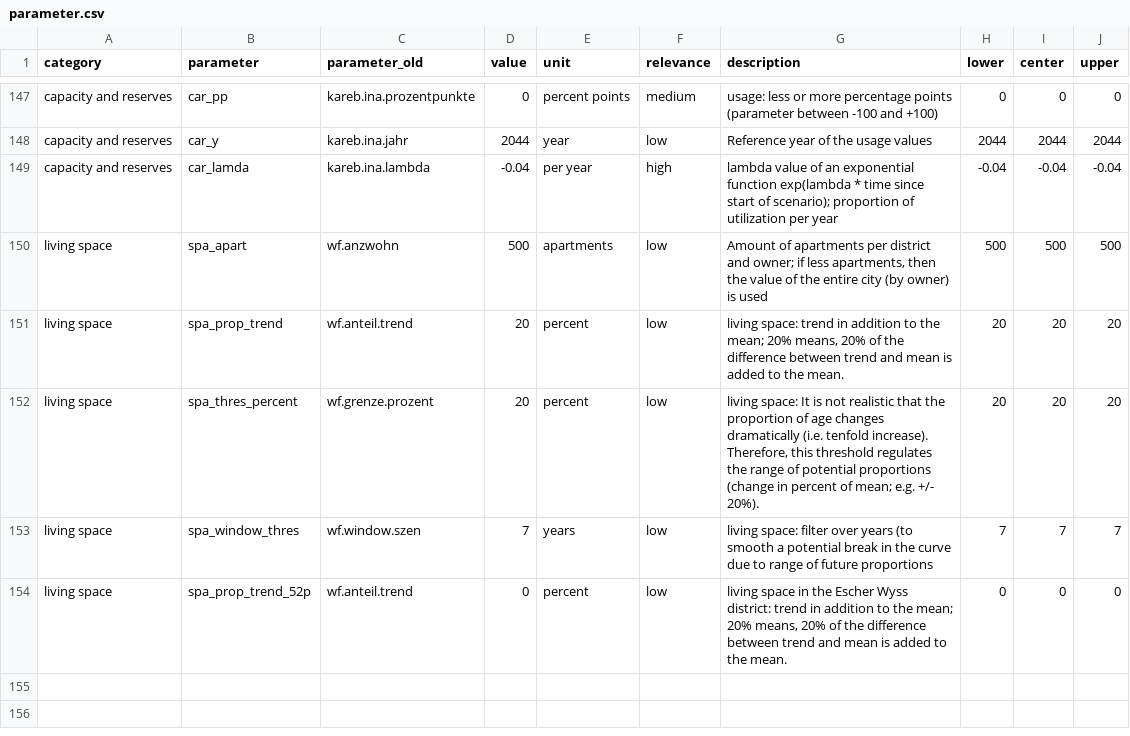
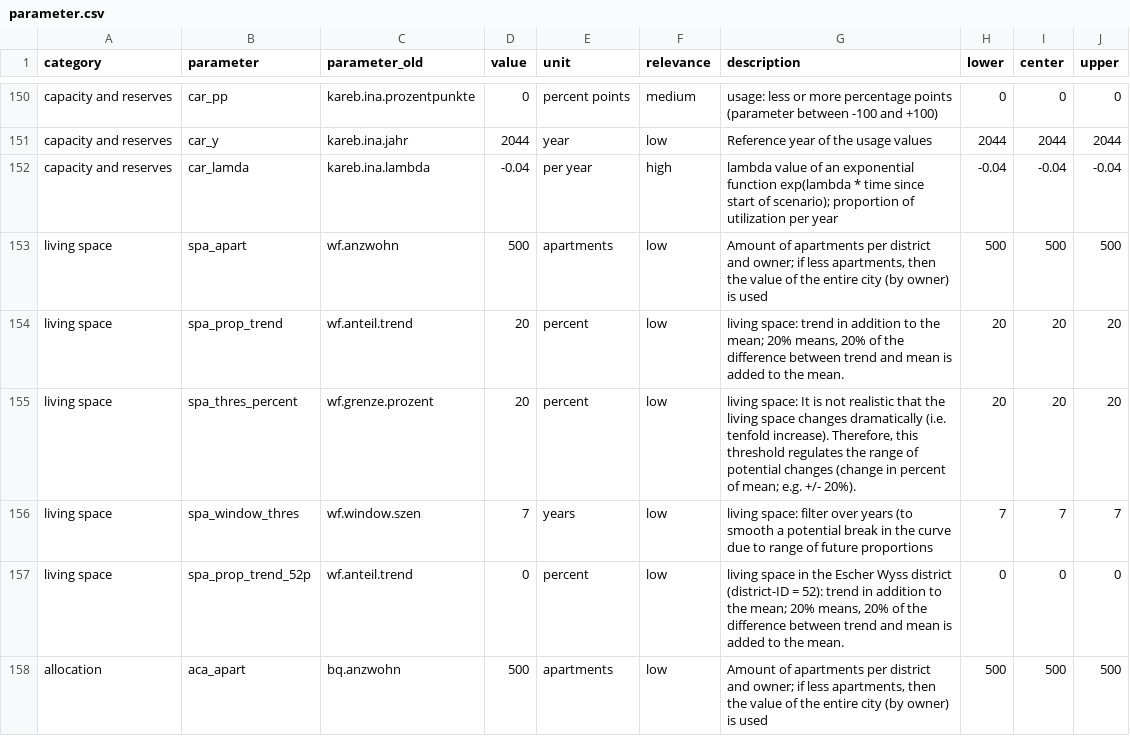
Before and after one commit to StatistikStadtZuerich/BevSzen, a CSV file: 2020phase2/2_Data/3_Parameter/parameter.csv, drawn as a sheet; only a part is shown, gaps mark what is left out; the diff covers the shown part only.

Commit message:
new parameters (allocation)

```diff
--- a/2020phase2/2_Data/3_Parameter/parameter.csv
+++ b/2020phase2/2_Data/3_Parameter/parameter.csv
@@ -154,4 +157,5 @@ living space;spa_apart;wf.anzwohn;500;apartments;low;"Amount of apartments per d
 living space;spa_prop_trend;wf.anteil.trend;20;percent;low;"living space: trend in addition to the mean; 20% means, 20% of the difference between trend and mean is added to the mean.";20;20;20
-living space;spa_thres_percent;wf.grenze.prozent;20;percent;low;"living space: It is not realistic that the proportion of age changes dramatically (i.e. tenfold increase). Therefore, this threshold regulates the range of potential proportions (change in percent of mean; e.g. +/- 20%).";20;20;20
+living space;spa_thres_percent;wf.grenze.prozent;20;percent;low;"living space: It is not realistic that the living space changes dramatically (i.e. tenfold increase). Therefore, this threshold regulates the range of potential changes (change in percent of mean; e.g. +/- 20%).";20;20;20
 living space;spa_window_thres;wf.window.szen;7;years;low;living space: filter over years (to smooth a potential break in the curve due to range of future proportions;7;7;7
-living space;spa_prop_trend_52p;wf.anteil.trend;0;percent;low;"living space in the Escher Wyss district: trend in addition to the mean; 20% means, 20% of the difference between trend and mean is added to the mean.";0;0;0
+living space;spa_prop_trend_52p;wf.anteil.trend;0;percent;low;"living space in the Escher Wyss district (district-ID = 52): trend in addition to the mean; 20% means, 20% of the difference between trend and mean is added to the mean.";0;0;0
+allocation;aca_apart;bq.anzwohn;500;apartments;low;"Amount of apartments per district and owner; if less apartments, then the value of the entire city (by owner) is used";500;500;500
```
Also changed, not shown: 6 added rows and 1 edited cell elsewhere in this file.
